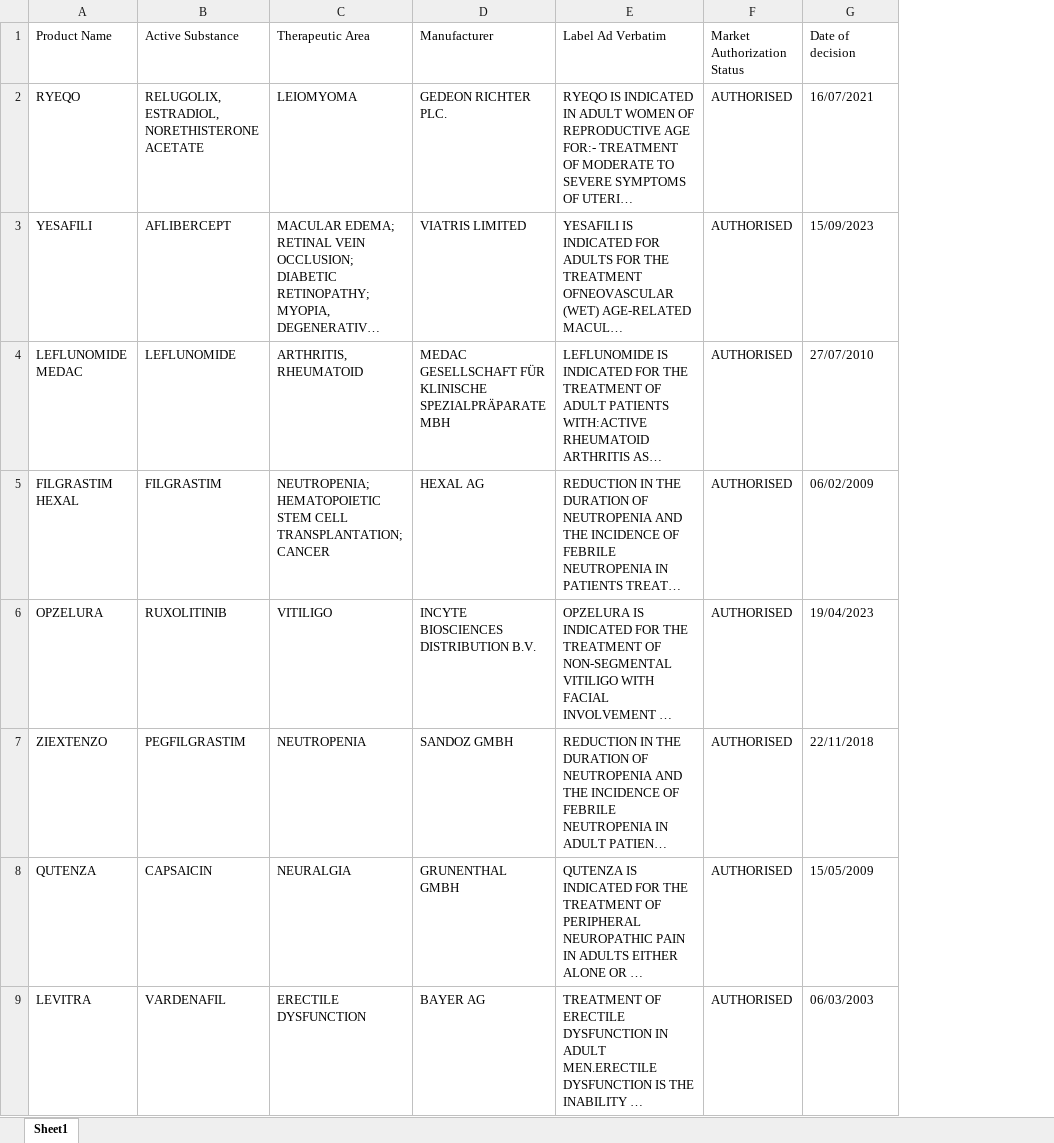
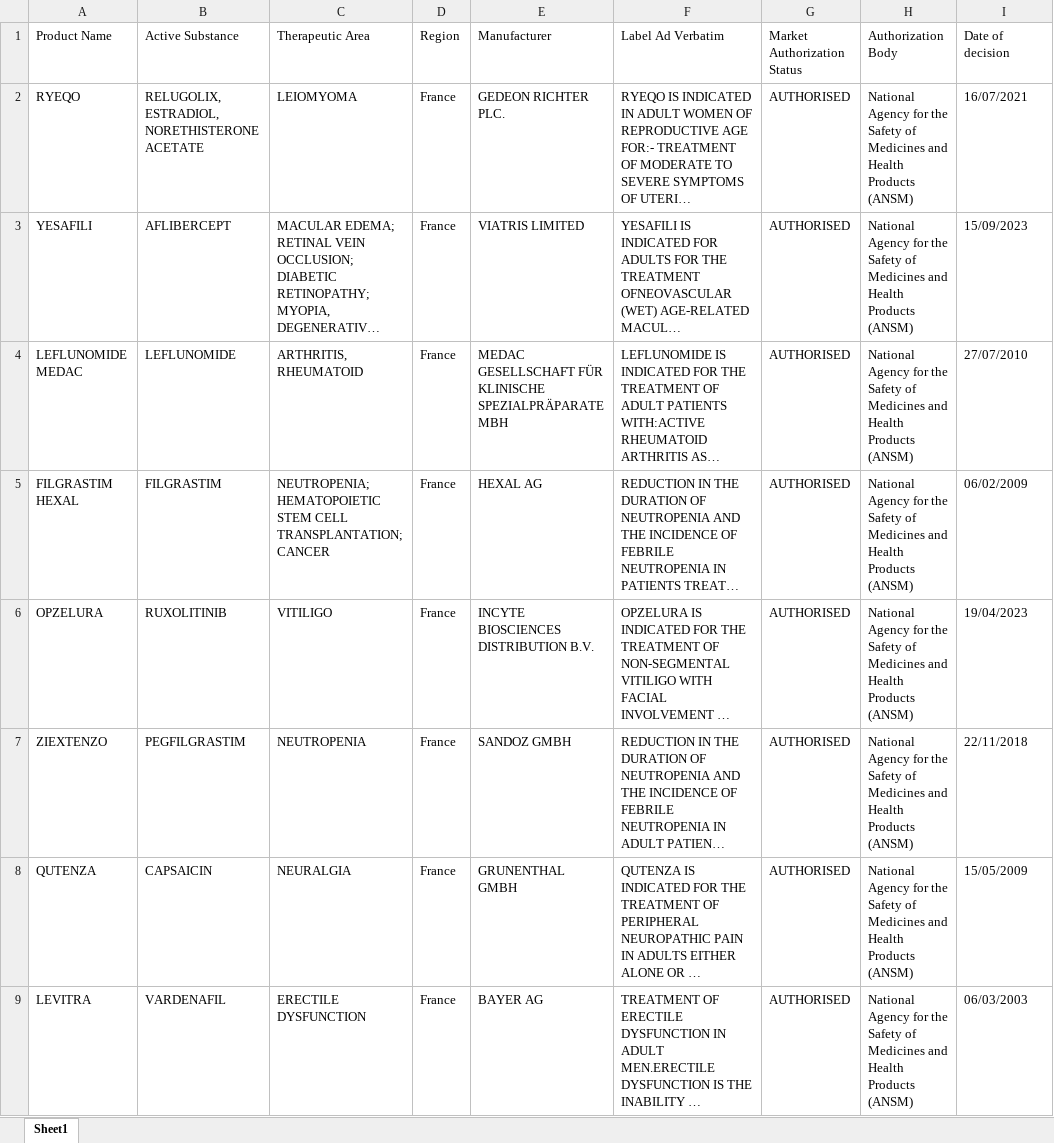
Before and after one commit to manjunathever/rr-data-backend, an Excel workbook: data/France_MA.xlsx, sheet Sheet1, drawn as a sheet; only a part is shown; long unchanged cells end in …; values as stored, in another font and other column widths than the file's, no borders; charts and pictures not drawn; the diff names each change by its address in the sheet, - before the commit and + after, or states it on an @@ line.

Commit message:
chore: Refactor code to extract non-empty columns from Excel sheets

```diff
--- a/data/France_MA.xlsx (sheet Sheet1)
+++ b/data/France_MA.xlsx (sheet Sheet1)
+column D (Region), rows 2-9: all France
+column H (Authorization Body), rows 2-9: all National Agency for the Safety of Medicines and Health Products (ANSM)
```
Also changed, not shown: charts or pictures, data/Europe_MA.xlsx, data/France_Reimbursement.xlsx, 22 other files.
